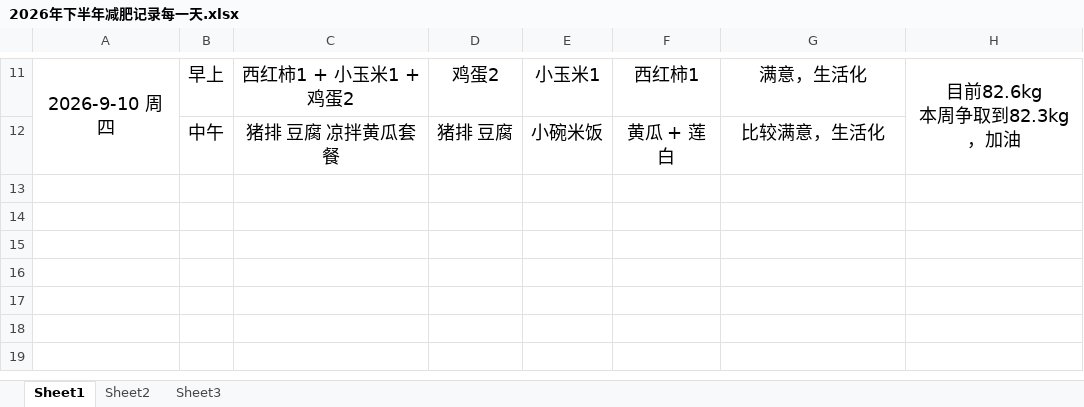
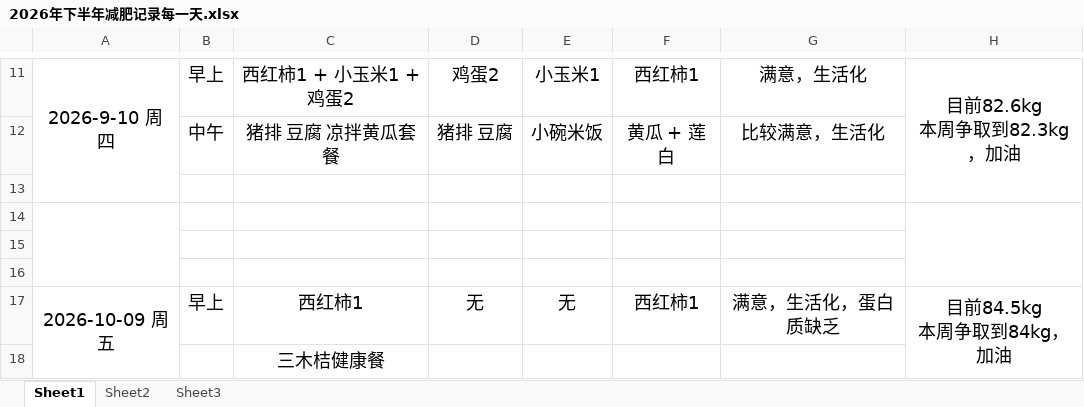
Before and after one commit to haolipeng/study_cloud_security_public, an Excel workbook: 2026年下半年减肥记录每一天.xlsx, sheet Sheet1, drawn as a sheet; only a part is shown, gaps mark what is left out; values as stored, in another font and other column widths than the file's, no borders; ↵ is a line break in a cell; the diff names each change by its address in the sheet, - before the commit and + after, or states it on an @@ line.

```diff
--- a/2026年下半年减肥记录每一天.xlsx (sheet Sheet1)
+++ b/2026年下半年减肥记录每一天.xlsx (sheet Sheet1)
+row 13: (empty)
+row 14: (empty)
+row 15: (empty)
+row 16: (empty)
+row 17: 2026-10-09 周五 | 早上 | 西红柿1 | 无 | 无 | 西红柿1 | 满意，生活化，蛋白质缺乏 | 目前84.5kg ↵ 本周争取到84kg，加油
+row 18:  |  | 三木桔健康餐
```
Also changed, not shown: 3 other files.
